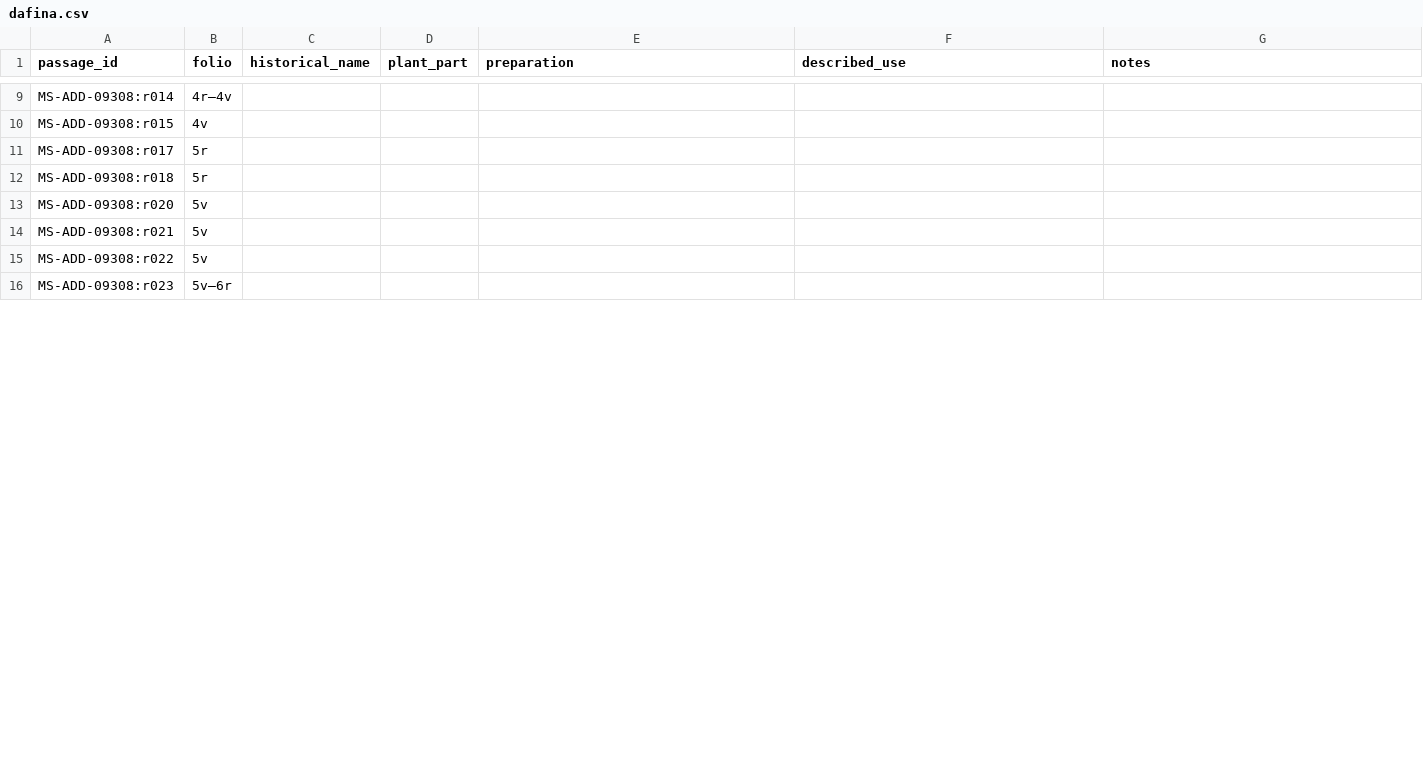
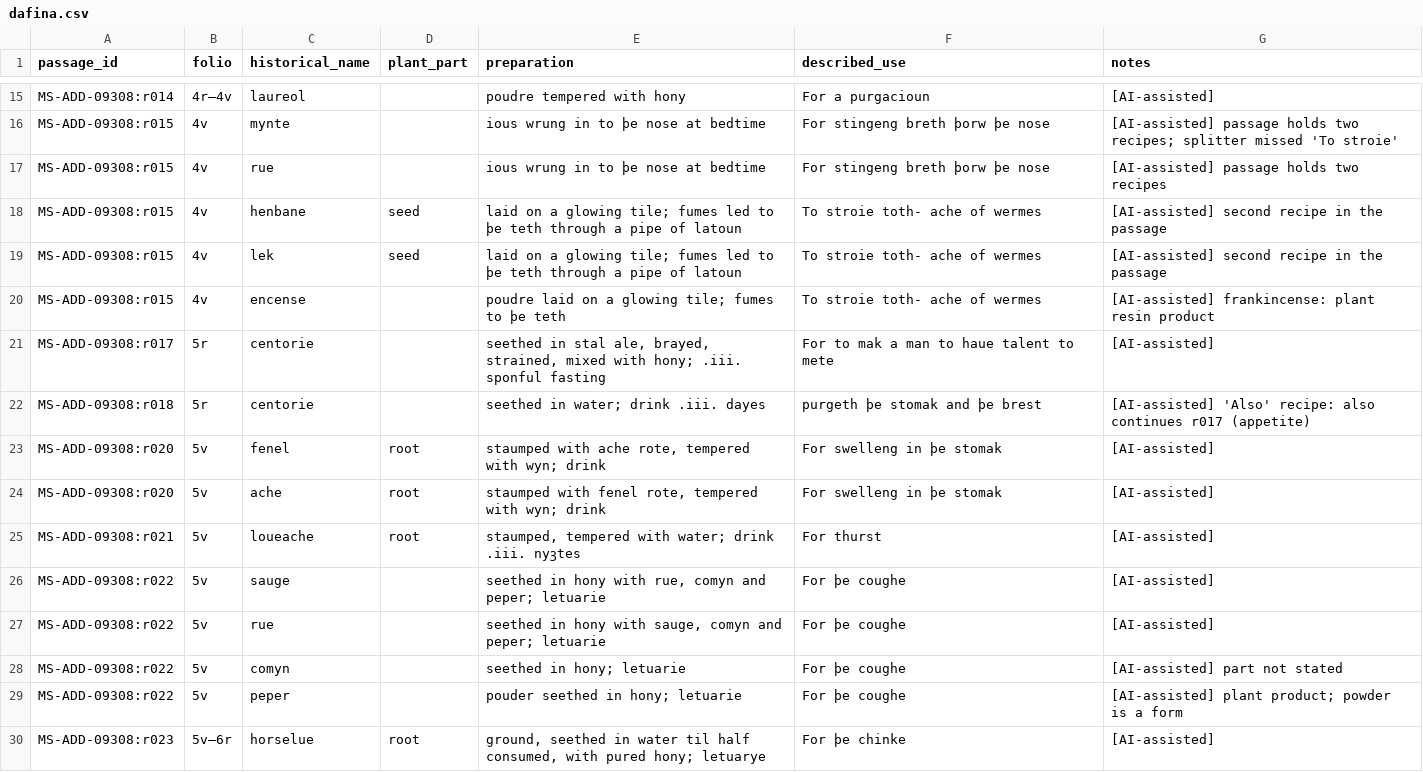
Before and after one commit to Jeta-Syla/EthnoLens-AI, a CSV file: eval/annotations/dafina.csv, drawn as a sheet; only a part is shown, gaps mark what is left out; removed rows and columns are numbered as before the commit, all else as after; the diff covers the shown part only; the diff names each change by its address in the sheet, - before the commit and + after, or states it on an @@ line.

Commit message:
Review AI-assisted annotations for 17 evaluation recipes

```diff
--- a/eval/annotations/dafina.csv
+++ b/eval/annotations/dafina.csv
-C15 (historical_name): (empty)
+C15 (historical_name): laureol
-E15 (preparation): (empty)
+E15 (preparation): poudre tempered with hony
-F15 (described_use): (empty)
+F15 (described_use): For a purgacioun
-G15 (notes): (empty)
+G15 (notes): [AI-assisted]
-C16 (historical_name): (empty)
+C16 (historical_name): mynte
-E16 (preparation): (empty)
+E16 (preparation): ious wrung in to þe nose at bedtime
-F16 (described_use): (empty)
+F16 (described_use): For stingeng breth þorw þe nose
-G16 (notes): (empty)
+G16 (notes): [AI-assisted] passage holds two recipes; splitter missed 'To stroie'
+row 17: MS-ADD-09308:r015 | 4v | rue |  | ious wrung in to þe nose at bedtime | For stingeng breth þorw þe nose | [AI-assisted] passage holds two recipes
+row 18: MS-ADD-09308:r015 | 4v | henbane | seed | laid on a glowing tile; fumes led to þe teth through a pipe of latoun | To stroie toth- ache of wermes | [AI-assisted] second recipe in the passage
+row 19: MS-ADD-09308:r015 | 4v | lek | seed | laid on a glowing tile; fumes led to þe teth through a pipe of latoun | To stroie toth- ache of wermes | [AI-assisted] second recipe in the passage
+row 20: MS-ADD-09308:r015 | 4v | encense |  | poudre laid on a glowing tile; fumes to þe teth | To stroie toth- ache of wermes | [AI-assisted] frankincense: plant resin product
-C21:C22 (historical_name): (empty)
+C21:C22 (historical_name): centorie
-E21 (preparation): (empty)
+E21 (preparation): seethed in stal ale, brayed, strained, mixed with hony; .iii. sponful fasting
-F21 (described_use): (empty)
+F21 (described_use): For to mak a man to haue talent to mete
-G21 (notes): (empty)
+G21 (notes): [AI-assisted]
-E22 (preparation): (empty)
+E22 (preparation): seethed in water; drink .iii. dayes
-F22 (described_use): (empty)
+F22 (described_use): purgeth þe stomak and þe brest
-G22 (notes): (empty)
+G22 (notes): [AI-assisted] 'Also' recipe: also continues r017 (appetite)
-row 13: MS-ADD-09308:r020 | 5v
-row 14: MS-ADD-09308:r021 | 5v
+row 23: MS-ADD-09308:r020 | 5v | fenel | root | staumped with ache rote, tempered with wyn; drink | For swelleng in þe stomak | [AI-assisted]
+row 24: MS-ADD-09308:r020 | 5v | ache | root | staumped with fenel rote, tempered with wyn; drink | For swelleng in þe stomak | [AI-assisted]
+row 25: MS-ADD-09308:r021 | 5v | loueache | root | staumped, tempered with water; drink .iii. nyꝫtes | For thurst | [AI-assisted]
-C26 (historical_name): (empty)
+C26 (historical_name): sauge
-E26 (preparation): (empty)
+E26 (preparation): seethed in hony with rue, comyn and peper; letuarie
-F26 (described_use): (empty)
+F26 (described_use): For þe coughe
-G26 (notes): (empty)
+G26 (notes): [AI-assisted]
-row 16: MS-ADD-09308:r023 | 5v–6r
+row 27: MS-ADD-09308:r022 | 5v | rue |  | seethed in hony with sauge, comyn and peper; letuarie | For þe coughe | [AI-assisted]
+row 28: MS-ADD-09308:r022 | 5v | comyn |  | seethed in hony; letuarie | For þe coughe | [AI-assisted] part not stated
+row 29: MS-ADD-09308:r022 | 5v | peper |  | pouder seethed in hony; letuarie | For þe coughe | [AI-assisted] plant product; powder is a form
+row 30: MS-ADD-09308:r023 | 5v–6r | horselue | root | ground, seethed in water til half consumed, with pured hony; letuarye | For þe chinke | [AI-assisted]
```
Also changed, not shown: 10 added rows, 1 removed row and 32 edited cells elsewhere in this file, 2 other files.
